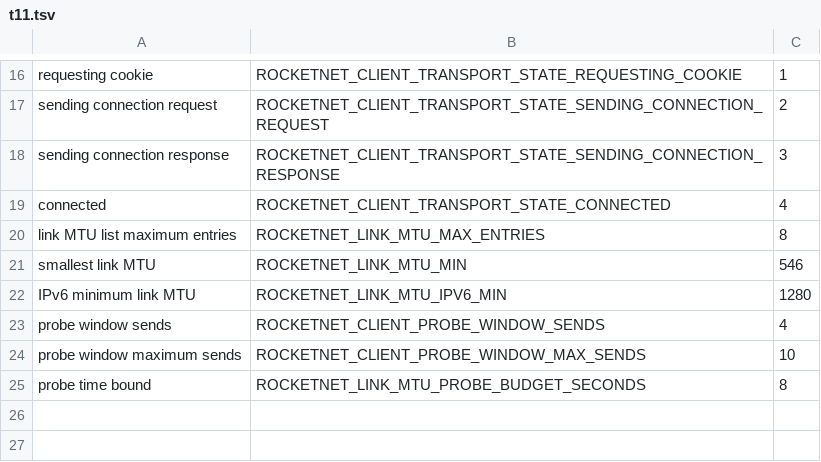
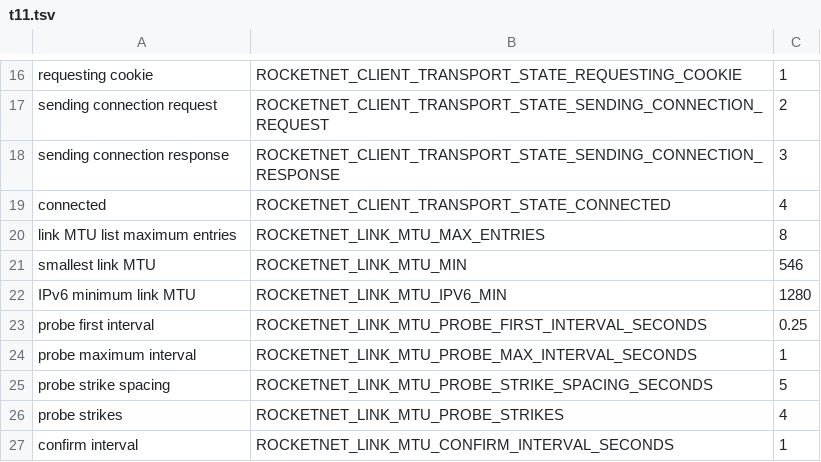
Before and after one commit to mas-bandwidth/rocketnet, a TSV file: standard/pins/t11.tsv, drawn as a sheet; only a part is shown, gaps mark what is left out.

```diff
--- a/standard/pins/t11.tsv
+++ b/standard/pins/t11.tsv
@@ -22,4 +22,6 @@ smallest link MTU	ROCKETNET_LINK_MTU_MIN	546
 IPv6 minimum link MTU	ROCKETNET_LINK_MTU_IPV6_MIN	1280
-probe window sends	ROCKETNET_CLIENT_PROBE_WINDOW_SENDS	4
-probe window maximum sends	ROCKETNET_CLIENT_PROBE_WINDOW_MAX_SENDS	10
-probe time bound	ROCKETNET_LINK_MTU_PROBE_BUDGET_SECONDS	8
+probe first interval	ROCKETNET_LINK_MTU_PROBE_FIRST_INTERVAL_SECONDS	0.25
+probe maximum interval	ROCKETNET_LINK_MTU_PROBE_MAX_INTERVAL_SECONDS	1
+probe strike spacing	ROCKETNET_LINK_MTU_PROBE_STRIKE_SPACING_SECONDS	5
+probe strikes	ROCKETNET_LINK_MTU_PROBE_STRIKES	4
+confirm interval	ROCKETNET_LINK_MTU_CONFIRM_INTERVAL_SECONDS	1
```
Also changed, not shown: docs/WITNESSES.floor.tsv, docs/WITNESSES.tsv, 49 other files.
